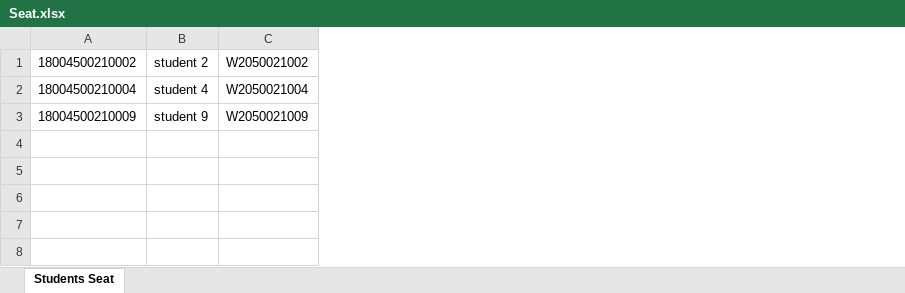
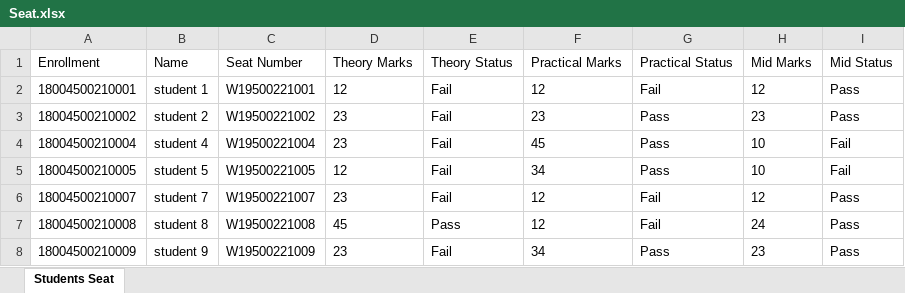
Before and after one commit to RitikSharma23/LJ-Exam, an Excel workbook: exam_management/Seat.xlsx, sheet Students Seat, drawn as a sheet; values as stored, in another font and other column widths than the file's, no borders; removed rows and columns are numbered as before the commit, all else as after; the diff names each change by its address in the sheet, - before the commit and + after, or states it on an @@ line.

```diff
--- a/exam_management/Seat.xlsx (sheet Students Seat)
+++ b/exam_management/Seat.xlsx (sheet Students Seat)
-column C, rows 1-3: W2050021002 | W2050021004 | W2050021009
+column C, rows 3-4: W19500221002 | W19500221004; row 8: W19500221009
+column D, rows 3-4: 23 | 23; row 8: 23
+column E, rows 3-4: Fail | Fail; row 8: Fail
+column F, rows 3-4: 23 | 45; row 8: 34
+column G, rows 3-4: Pass | Pass; row 8: Pass
+column H, rows 3-4: 23 | 10; row 8: 23
+column I, rows 3-4: Pass | Fail; row 8: Pass
+row 1: Enrollment | Name | Seat Number | Theory Marks | Theory Status | Practical Marks | Practical Status | Mid Marks | Mid Status
+row 2: 18004500210001 | student 1 | W19500221001 | 12 | Fail | 12 | Fail | 12 | Pass
+row 5: 18004500210005 | student 5 | W19500221005 | 12 | Fail | 34 | Pass | 10 | Fail
+row 6: 18004500210007 | student 7 | W19500221007 | 23 | Fail | 12 | Fail | 12 | Pass
+row 7: 18004500210008 | student 8 | W19500221008 | 45 | Pass | 12 | Fail | 24 | Pass
```
Also changed, not shown: 10 other files.
